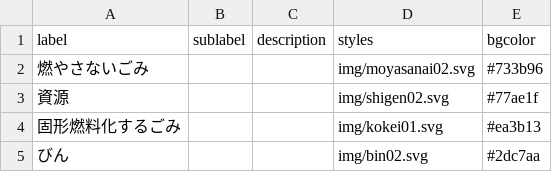
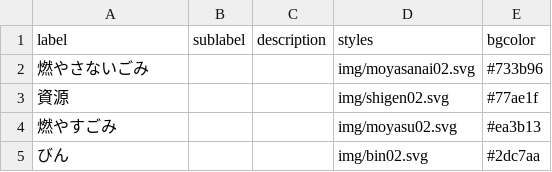
Before and after one commit to codeforkanazawa-org/5374, a CSV file: data/description.csv, drawn as a sheet.

```diff
--- a/data/description.csv
+++ b/data/description.csv
@@ -3,3 +3,3 @@ label,sublabel,description,styles,bgcolor
 資源,,,img/shigen02.svg,#77ae1f
-固形燃料化するごみ,,,img/kokei01.svg,#ea3b13
+燃やすごみ,,,img/moyasu02.svg,#ea3b13
 びん,,,img/bin02.svg,#2dc7aa
```
Also changed, not shown: data/target.csv, 2 other files.
